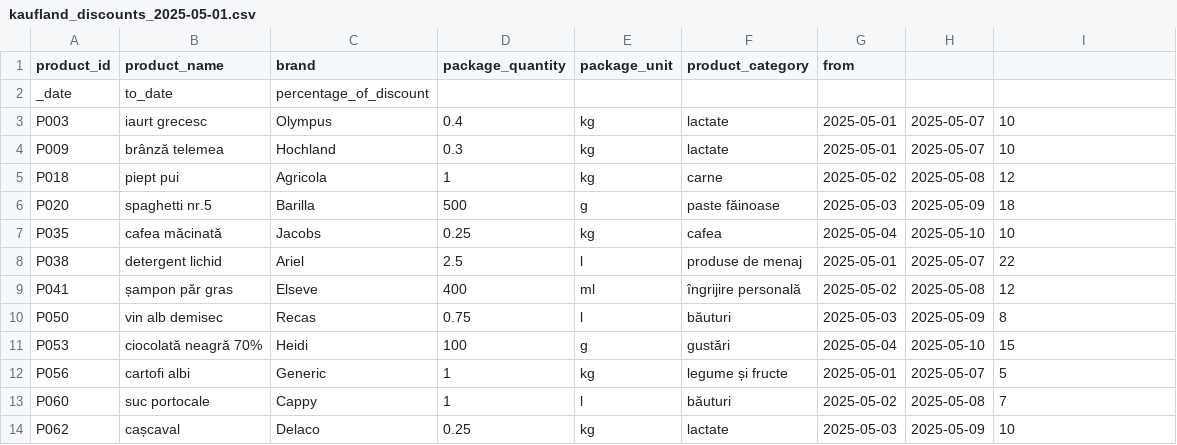
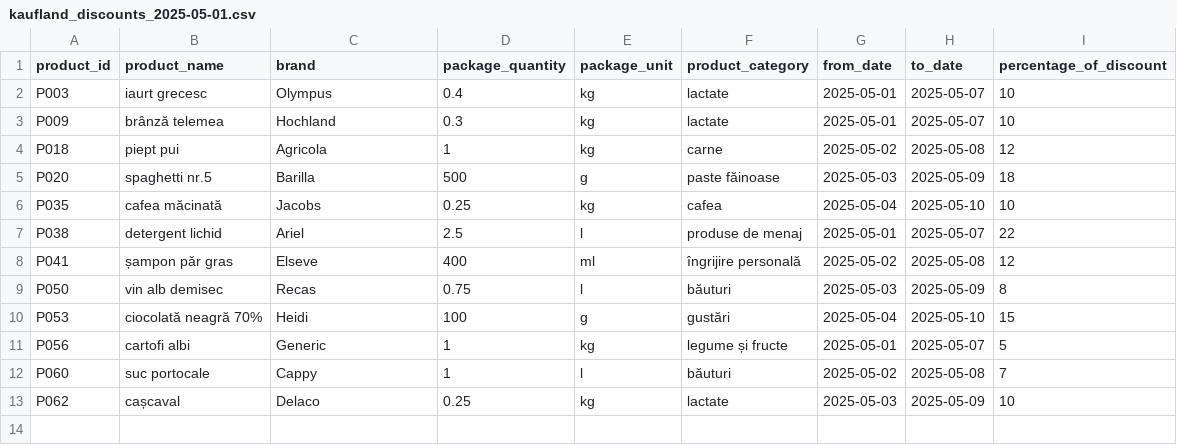
Before and after one commit to efteilucian/price-comaprator-backend, a CSV file: src/main/resources/discounts/kaufland_discounts_2025-05-01.csv (was src/main/resources/kaufland_discounts_2025-05-01.csv), drawn as a sheet.

Commit message:
Added "best prices", improved terminal
-added "best prices" to show once a product was added in the terminal
-created Discount and DiscountService classes to further implement the "Show Discounts" options in the menu (based on the products in the basket)
-Removed OptimizedBasket option since the best prices are shown once the product was added

```diff
--- a/src/main/resources/kaufland_discounts_2025-05-01.csv
+++ b/src/main/resources/discounts/kaufland_discounts_2025-05-01.csv
@@ -1,3 +1,2 @@
-product_id;product_name;brand;package_quantity;package_unit;product_category;from
-_date;to_date;percentage_of_discount
+product_id;product_name;brand;package_quantity;package_unit;product_category;from_date;to_date;percentage_of_discount
 P003;iaurt grecesc;Olympus;0.4;kg;lactate;2025-05-01;2025-05-07;10
```
Also changed, not shown: src/main/resources/discounts/kaufland_discounts_2025-05-08.csv, src/main/resources/discounts/lidl_discounts_2025-05-01.csv, 7 other files.
